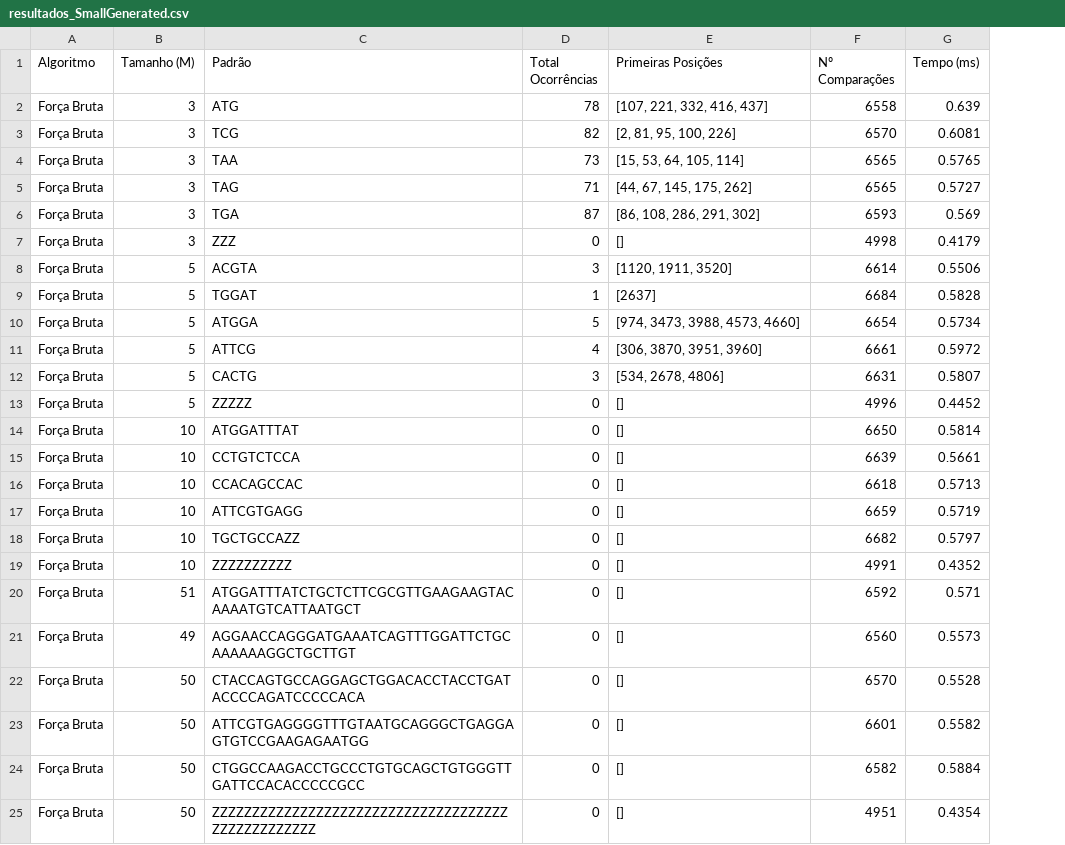
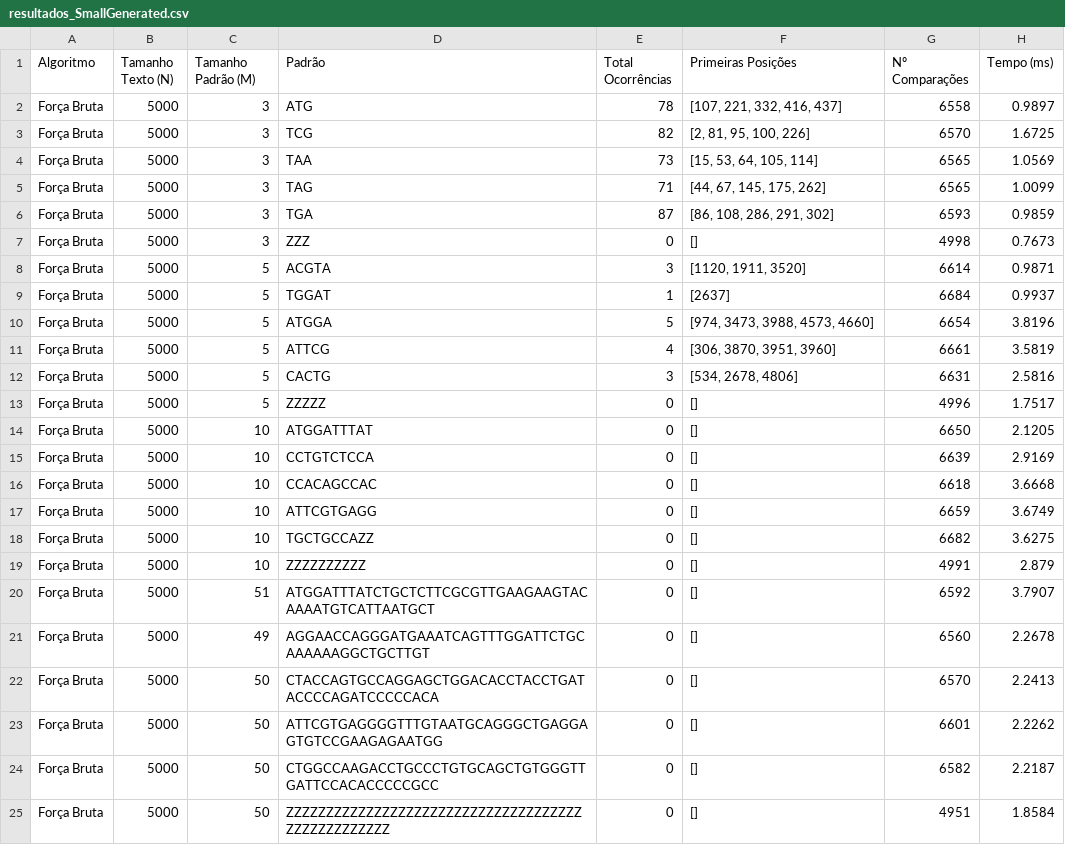
Before and after one commit to murilodavanso/ProcessamentoDeCadeias-AEDII-2026.2, a CSV file: out/forcaBruta/resultados_SmallGenerated.csv, drawn as a sheet; addresses are those after the commit; the diff names each change by its address in the sheet, - before the commit and + after, or states it on an @@ line.

```diff
--- a/out/forcaBruta/resultados_SmallGenerated.csv
+++ b/out/forcaBruta/resultados_SmallGenerated.csv
+column B (Tamanho Texto (N)), rows 2-25: all 5000
-C1: Tamanho (M)
+C1: Tamanho Padrão (M)
-H2 (Tempo (ms)): 0.639
+H2 (Tempo (ms)): 0.9897
-H3 (Tempo (ms)): 0.6081
+H3 (Tempo (ms)): 1.6725
-H4 (Tempo (ms)): 0.5765
+H4 (Tempo (ms)): 1.0569
-H5 (Tempo (ms)): 0.5727
+H5 (Tempo (ms)): 1.0099
-H6 (Tempo (ms)): 0.569
+H6 (Tempo (ms)): 0.9859
-H7 (Tempo (ms)): 0.4179
+H7 (Tempo (ms)): 0.7673
-H8 (Tempo (ms)): 0.5506
+H8 (Tempo (ms)): 0.9871
-H9 (Tempo (ms)): 0.5828
+H9 (Tempo (ms)): 0.9937
-H10 (Tempo (ms)): 0.5734
+H10 (Tempo (ms)): 3.8196
-H11 (Tempo (ms)): 0.5972
+H11 (Tempo (ms)): 3.5819
-H12 (Tempo (ms)): 0.5807
+H12 (Tempo (ms)): 2.5816
-H13 (Tempo (ms)): 0.4452
+H13 (Tempo (ms)): 1.7517
-H14 (Tempo (ms)): 0.5814
+H14 (Tempo (ms)): 2.1205
-H15 (Tempo (ms)): 0.5661
+H15 (Tempo (ms)): 2.9169
-H16 (Tempo (ms)): 0.5713
+H16 (Tempo (ms)): 3.6668
-H17 (Tempo (ms)): 0.5719
+H17 (Tempo (ms)): 3.6749
-H18 (Tempo (ms)): 0.5797
+H18 (Tempo (ms)): 3.6275
-H19 (Tempo (ms)): 0.4352
+H19 (Tempo (ms)): 2.879
-H20 (Tempo (ms)): 0.571
+H20 (Tempo (ms)): 3.7907
-H21 (Tempo (ms)): 0.5573
+H21 (Tempo (ms)): 2.2678
-H22 (Tempo (ms)): 0.5528
+H22 (Tempo (ms)): 2.2413
-H23 (Tempo (ms)): 0.5582
+H23 (Tempo (ms)): 2.2262
-H24 (Tempo (ms)): 0.5884
+H24 (Tempo (ms)): 2.2187
-H25 (Tempo (ms)): 0.4354
+H25 (Tempo (ms)): 1.8584
```
Also changed, not shown: out/forcaBruta/resultados_GenBank.csv, out/forcaBruta/resultados_LargeGenerated.csv, 12 other files.
